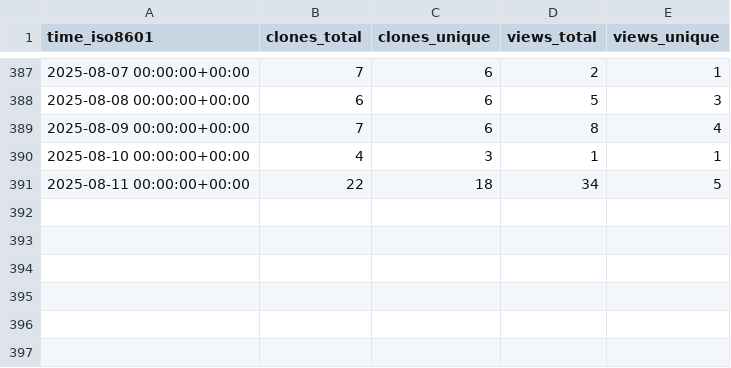
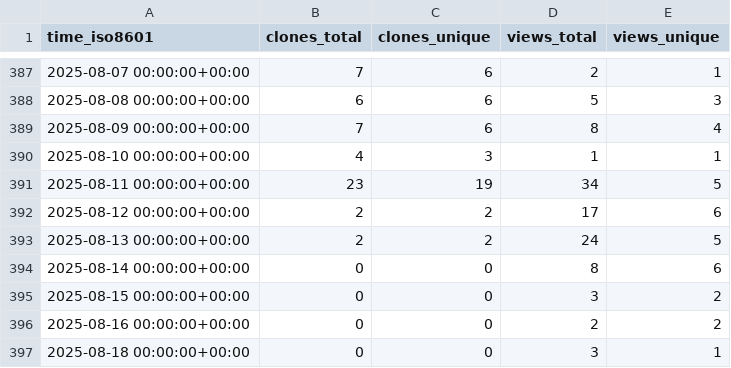
Before and after one commit to csyhuang/hn2016_falwa, a CSV file: csyhuang/hn2016_falwa/ghrs-data/views_clones_aggregate.csv, drawn as a sheet; only a part is shown, gaps mark what is left out.

```diff
--- a/csyhuang/hn2016_falwa/ghrs-data/views_clones_aggregate.csv
+++ b/csyhuang/hn2016_falwa/ghrs-data/views_clones_aggregate.csv
@@ -390,2 +390,8 @@ time_iso8601,clones_total,clones_unique,views_total,views_unique
 2025-08-10 00:00:00+00:00,4,3,1,1
-2025-08-11 00:00:00+00:00,22,18,34,5
+2025-08-11 00:00:00+00:00,23,19,34,5
+2025-08-12 00:00:00+00:00,2,2,17,6
+2025-08-13 00:00:00+00:00,2,2,24,5
+2025-08-14 00:00:00+00:00,0,0,8,6
+2025-08-15 00:00:00+00:00,0,0,3,2
+2025-08-16 00:00:00+00:00,0,0,2,2
+2025-08-18 00:00:00+00:00,0,0,3,1
```
Also changed, not shown: 1 other file.
